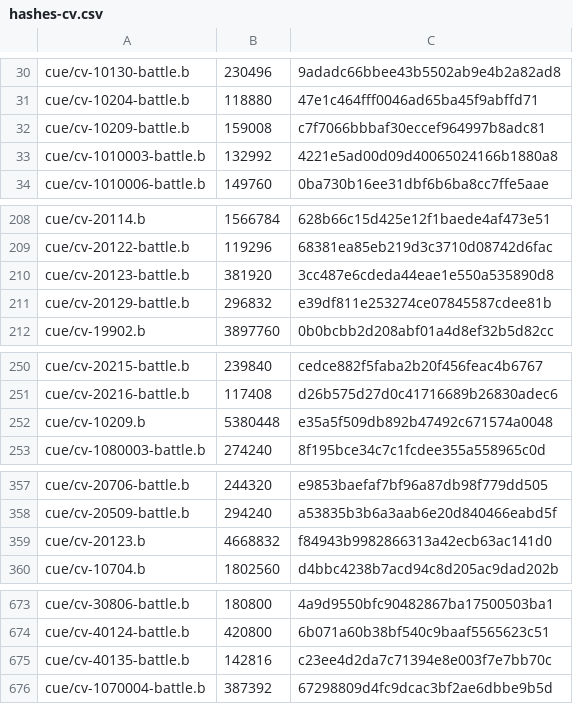
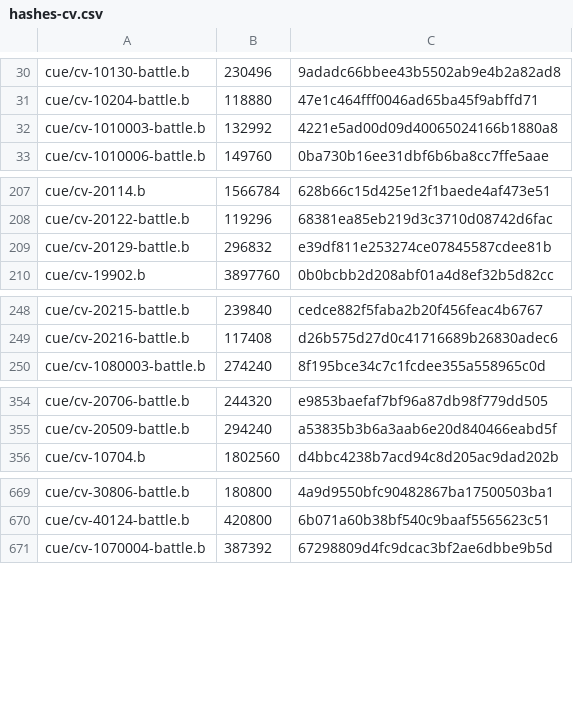
Before and after one commit to Ginsakura/AzurLane_Resources_Hash, a CSV file: hashes-cv.csv, drawn as a sheet; only a part is shown, gaps mark what is left out; removed rows and columns are numbered as before the commit, all else as after; the diff covers the shown part only; the diff names each change by its address in the sheet, - before the commit and + after, or states it on an @@ line.

```diff
--- a/hashes-cv.csv
+++ b/hashes-cv.csv
-row 32: cue/cv-10209-battle.b | 159008 | c7f7066bbbaf30eccef964997b8adc81
-row 210: cue/cv-20123-battle.b | 381920 | 3cc487e6cdeda44eae1e550a535890d8
-row 252: cue/cv-10209.b | 5380448 | e35a5f509db892b47492c671574a0048
-row 359: cue/cv-20123.b | 4668832 | f84943b9982866313a42ecb63ac141d0
-row 675: cue/cv-40135-battle.b | 142816 | c23ee4d2da7c71394e8e003f7e7bb70c
```
Also changed, not shown: 20 added rows and 3 removed rows elsewhere in this file, hashes-live2d.csv, hashes-painting.csv, 10 other files.
